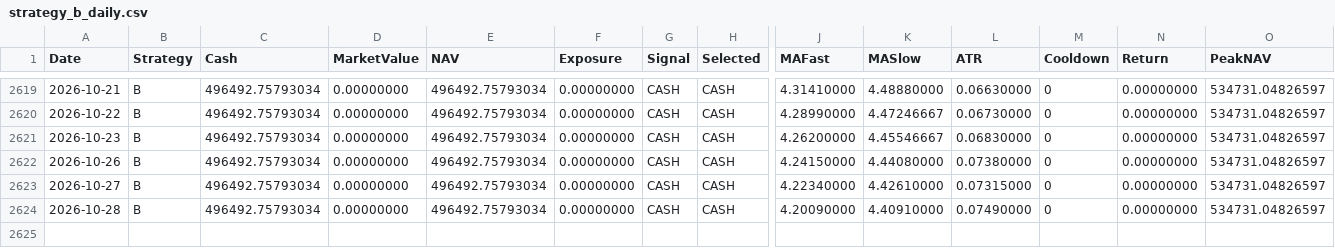
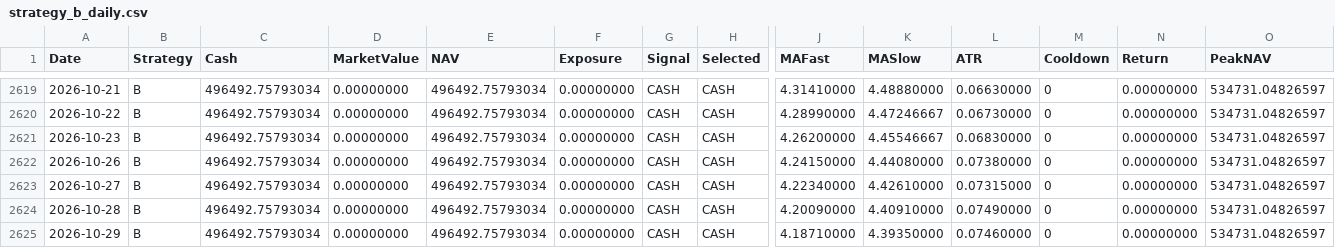
Before and after one commit to RebekahLllimx/quant-trading-ai, a CSV file: data/task7/processed/strategy_b_daily.csv, drawn as a sheet; only a part is shown, gaps mark what is left out; rows hold the shown columns only; the diff names each change by its address in the sheet, - before the commit and + after, or states it on an @@ line.

```diff
--- a/data/task7/processed/strategy_b_daily.csv
+++ b/data/task7/processed/strategy_b_daily.csv
+row 2625: 2026-10-29 | B | 496492.75793034 | 0.00000000 | 496492.75793034 | 0.00000000 | CASH | CASH | 4.18710000 | 4.39350000 | 0.07460000 | 0 | 0.00000000 | 534731.04826597
```
Also changed, not shown: data/task7/processed/strategy_a_daily.csv, data/task7/processed/strategy_c_daily.csv, 21 other files.
